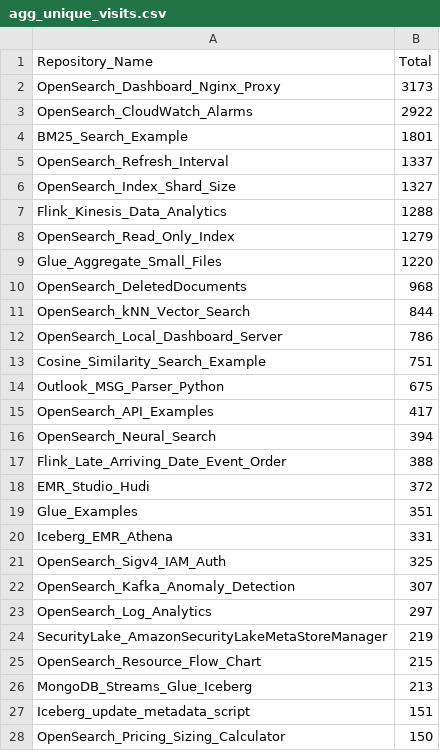
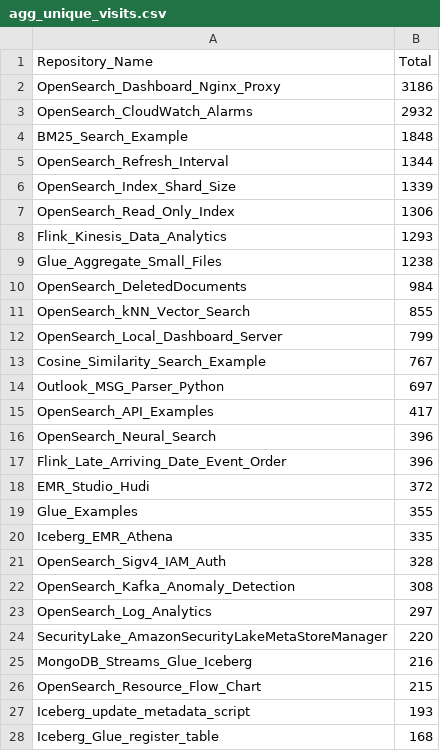
Before and after one commit to ev2900/GitHub_Insigths_History, a CSV file: Metric_Collection/Aggregated_Metric_Data/agg_unique_visits.csv, drawn as a sheet; only a part is shown; the shorter side is filled out with more unchanged rows; the diff covers the shown part only.

```diff
--- a/Metric_Collection/Aggregated_Metric_Data/agg_unique_visits.csv
+++ b/Metric_Collection/Aggregated_Metric_Data/agg_unique_visits.csv
@@ -1,27 +1,28 @@
 Repository_Name,Total
-OpenSearch_Dashboard_Nginx_Proxy,3173
-OpenSearch_CloudWatch_Alarms,2922
-BM25_Search_Example,1801
-OpenSearch_Refresh_Interval,1337
-OpenSearch_Index_Shard_Size,1327
-Flink_Kinesis_Data_Analytics,1288
-OpenSearch_Read_Only_Index,1279
-Glue_Aggregate_Small_Files,1220
-OpenSearch_DeletedDocuments,968
-OpenSearch_kNN_Vector_Search,844
-OpenSearch_Local_Dashboard_Server,786
-Cosine_Similarity_Search_Example,751
-Outlook_MSG_Parser_Python,675
+OpenSearch_Dashboard_Nginx_Proxy,3186
+OpenSearch_CloudWatch_Alarms,2932
+BM25_Search_Example,1848
+OpenSearch_Refresh_Interval,1344
+OpenSearch_Index_Shard_Size,1339
+OpenSearch_Read_Only_Index,1306
+Flink_Kinesis_Data_Analytics,1293
+Glue_Aggregate_Small_Files,1238
+OpenSearch_DeletedDocuments,984
+OpenSearch_kNN_Vector_Search,855
+OpenSearch_Local_Dashboard_Server,799
+Cosine_Similarity_Search_Example,767
+Outlook_MSG_Parser_Python,697
 OpenSearch_API_Examples,417
-OpenSearch_Neural_Search,394
-Flink_Late_Arriving_Date_Event_Order,388
+OpenSearch_Neural_Search,396
+Flink_Late_Arriving_Date_Event_Order,396
 EMR_Studio_Hudi,372
-Glue_Examples,351
-Iceberg_EMR_Athena,331
-OpenSearch_Sigv4_IAM_Auth,325
-OpenSearch_Kafka_Anomaly_Detection,307
+Glue_Examples,355
+Iceberg_EMR_Athena,335
+OpenSearch_Sigv4_IAM_Auth,328
+OpenSearch_Kafka_Anomaly_Detection,308
 OpenSearch_Log_Analytics,297
-SecurityLake_AmazonSecurityLakeMetaStoreManager,219
+SecurityLake_AmazonSecurityLakeMetaStoreManager,220
+MongoDB_Streams_Glue_Iceberg,216
 OpenSearch_Resource_Flow_Chart,215
-MongoDB_Streams_Glue_Iceberg,213
-Iceberg_update_metadata_script,151
+Iceberg_update_metadata_script,193
+Iceberg_Glue_register_table,168
```
Also changed, not shown: 1 added row, 2 removed rows and 7 edited cells elsewhere in this file, Metric_Collection/Aggregated_Metric_Data/agg_views.csv, Metric_Collection/Metric_Data/unique_visits.csv, 1 other file.
